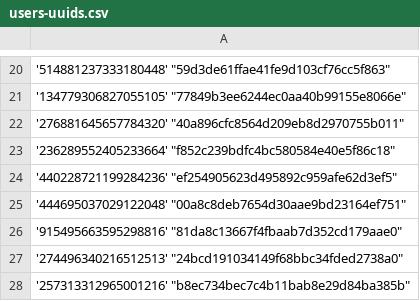
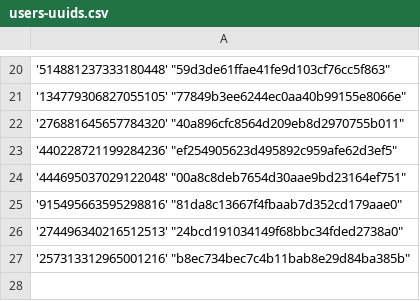
Before and after one commit to Heroes-United/patreonlist, a CSV file: users-uuids.csv, drawn as a sheet; only a part is shown, gaps mark what is left out.

Commit message:
[HeroesUnited BOT] added new uuids || or updated mods

```diff
--- a/users-uuids.csv
+++ b/users-uuids.csv
@@ -22,3 +22,2 @@
 '276881645657784320' "40a896cfc8564d209eb8d2970755b011"
-'236289552405233664' "f852c239bdfc4bc580584e40e5f86c18"
 '440228721199284236' "ef254905623d495892c959afe62d3ef5"
```
Also changed, not shown: users.csv.
